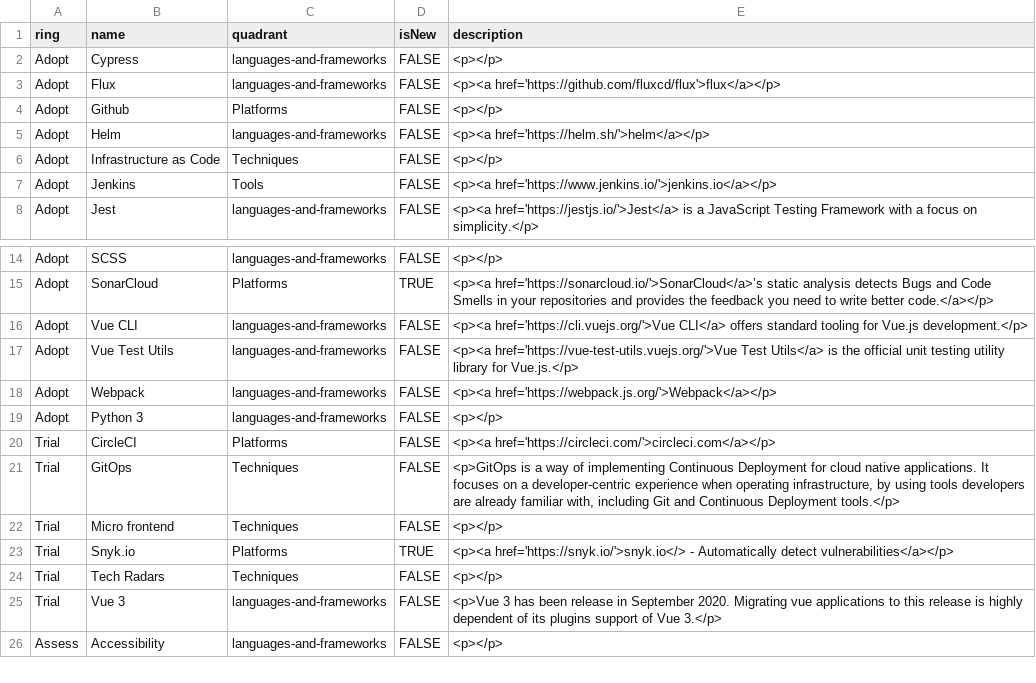
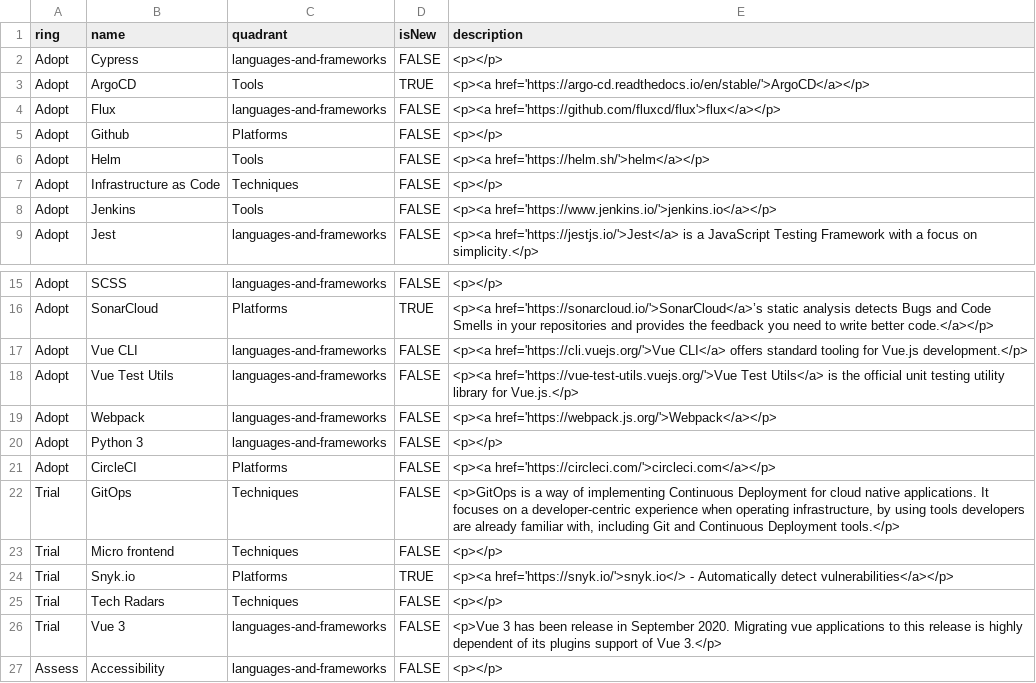
Before and after one commit to AlayaCare/alayacare-cloud-radar, a CSV file: AlayaCare Cloud Tech Radar.csv, drawn as a sheet; only a part is shown, gaps mark what is left out.

Commit message:
add argocd, update circleci, flux, helm

```diff
--- a/AlayaCare Cloud Tech Radar.csv
+++ b/AlayaCare Cloud Tech Radar.csv
@@ -2,5 +2,6 @@
 "Adopt","Cypress","languages-and-frameworks","FALSE","<p></p>"
+"Adopt","ArgoCD","Tools","TRUE","<p><a href='https://argo-cd.readthedocs.io/en/stable/'>ArgoCD</a></p>"
 "Adopt","Flux","languages-and-frameworks","FALSE","<p><a href='https://github.com/fluxcd/flux'>flux</a></p>"
 "Adopt","Github","Platforms","FALSE","<p></p>"
-"Adopt","Helm","languages-and-frameworks","FALSE","<p><a href='https://helm.sh/'>helm</a></p>"
+"Adopt","Helm","Tools","FALSE","<p><a href='https://helm.sh/'>helm</a></p>"
 "Adopt","Infrastructure as Code","Techniques","FALSE","<p></p>"
@@ -19,3 +20,3 @@
 "Adopt","Python 3","languages-and-frameworks","FALSE","<p></p>"
-"Trial","CircleCI","Platforms","FALSE","<p><a href='https://circleci.com/'>circleci.com</a></p>"
+"Adopt","CircleCI","Platforms","FALSE","<p><a href='https://circleci.com/'>circleci.com</a></p>"
 "Trial","GitOps","Techniques","FALSE","<p>GitOps is a way of implementing Continuous Deployment for cloud native applications. It focuses on a developer-centric experience when operating infrastructure, by using tools developers are already familiar with, including Git and Continuous Deployment tools.</p>"
```
